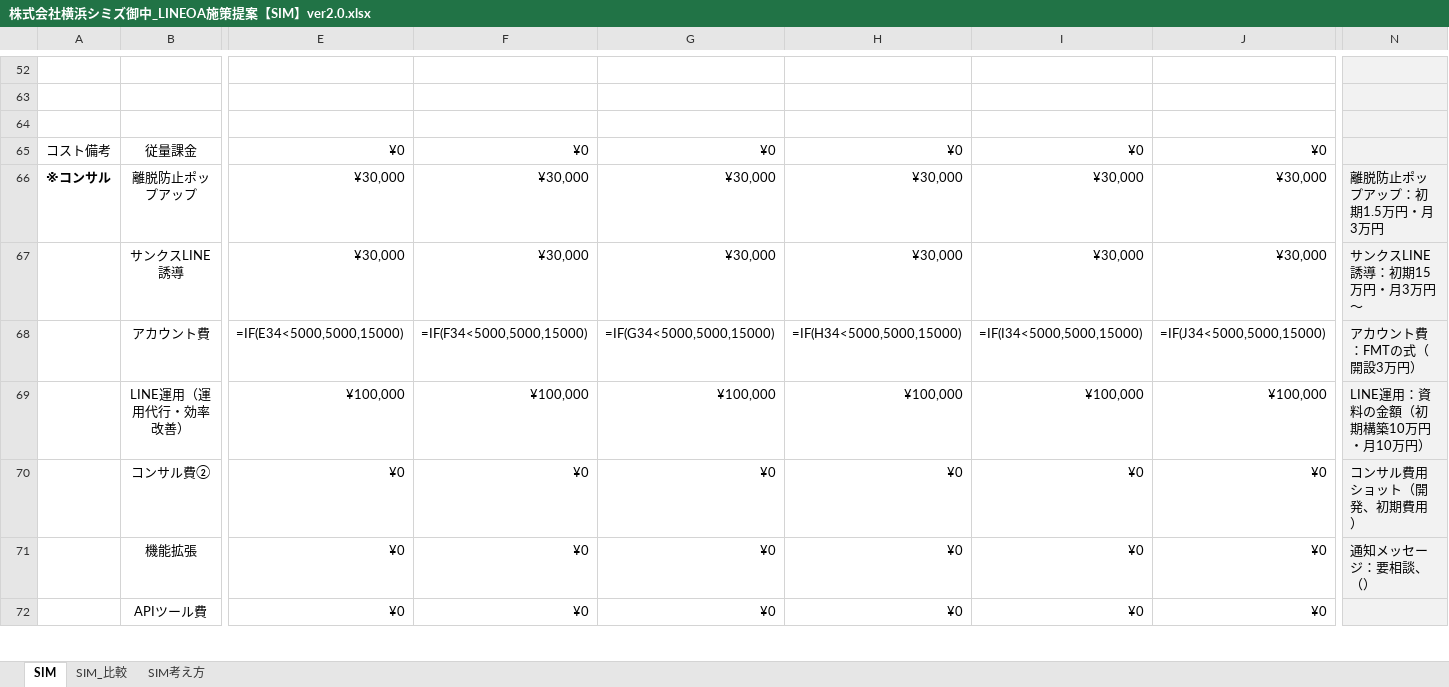
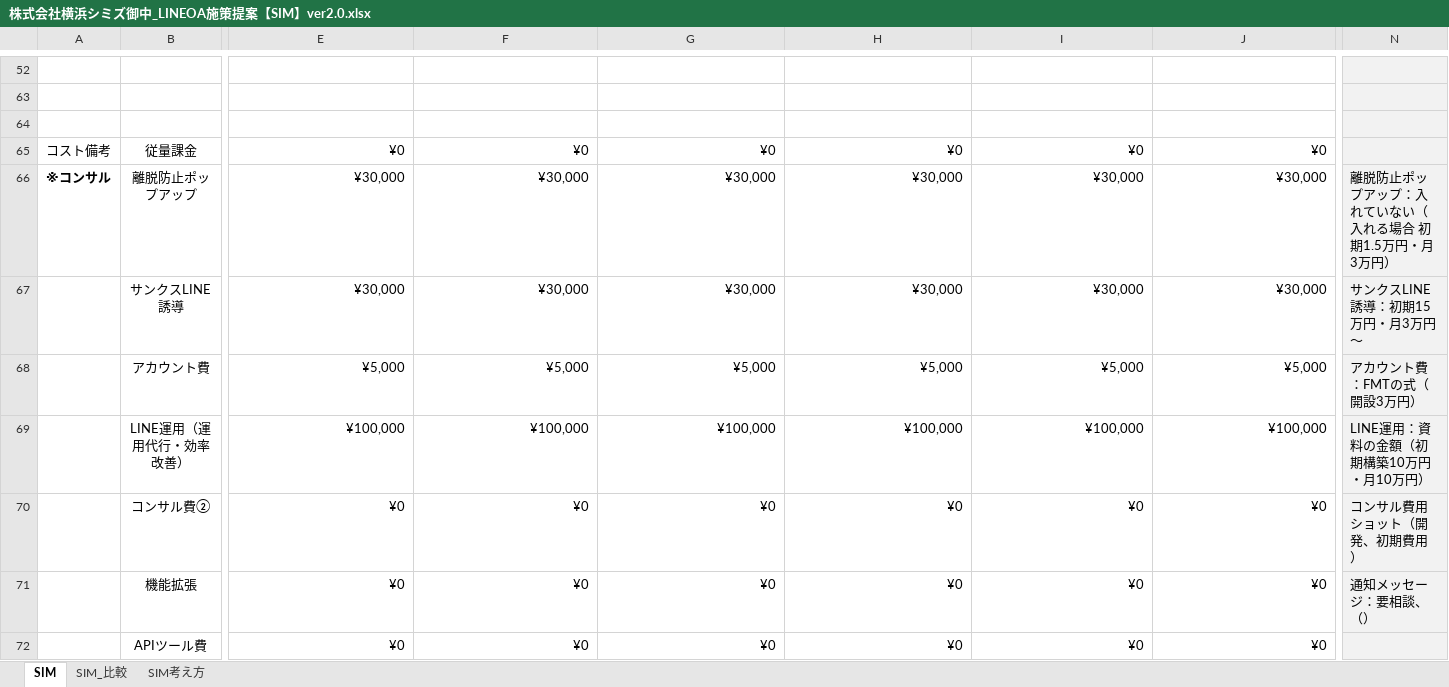
Before and after one commit to tonomura-r-dev/folder, an Excel workbook: 株式会社横浜シミズ御中_LINEOA施策提案【SIM】ver2.0.xlsx, sheet SIM, drawn as a sheet; only a part is shown, gaps mark what is left out; values as stored, in another font and other column widths than the file's, no borders; formulas without a stored value are shown as written; the diff covers the shown part only; the diff names each change by its address in the sheet, - before the commit and + after, or states it on an @@ line.

```diff
--- a/株式会社横浜シミズ御中_LINEOA施策提案【SIM】ver2.0.xlsx (sheet SIM)
+++ b/株式会社横浜シミズ御中_LINEOA施策提案【SIM】ver2.0.xlsx (sheet SIM)
-N66: 離脱防止ポップアップ：初期1.5万円・月3万円
+N66: 離脱防止ポップアップ：入れていない（入れる場合 初期1.5万円・月3万円）
-E68: =IF(E34<5000,5000,15000)
+E68: ¥5,000
-F68: =IF(F34<5000,5000,15000)
+F68: ¥5,000
-G68: =IF(G34<5000,5000,15000)
+G68: ¥5,000
-H68: =IF(H34<5000,5000,15000)
+H68: ¥5,000
-I68: =IF(I34<5000,5000,15000)
+I68: ¥5,000
-J68: =IF(J34<5000,5000,15000)
+J68: ¥5,000
```
Also changed, not shown: 20 added rows, 20 removed rows and 66 edited cells elsewhere in this sheet, sheet SIM_比較, hidden cells, 1 other file.
